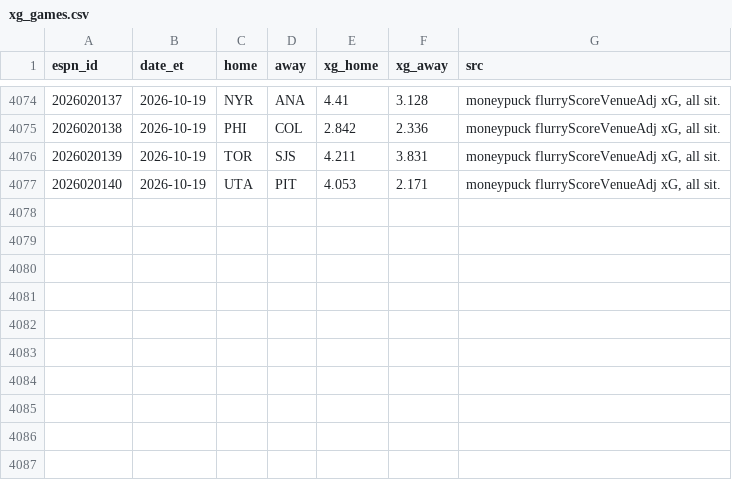
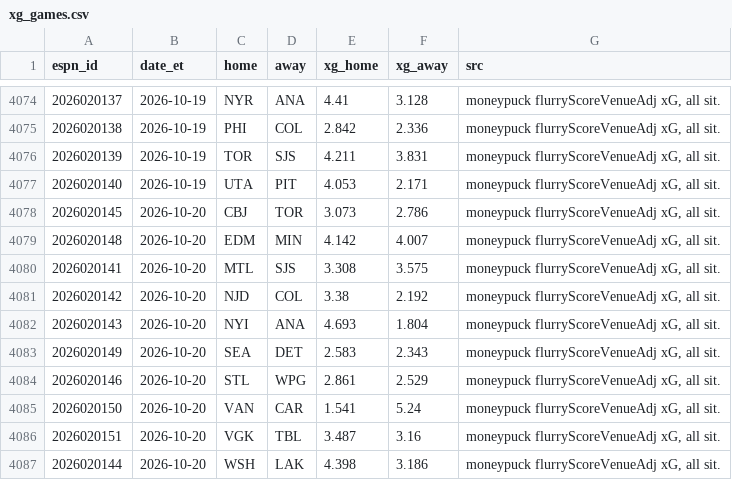
Before and after one commit to herrera32416-pixel/strawhat-desk, a CSV file: v1/data/history/nhl/xg_games.csv, drawn as a sheet; only a part is shown, gaps mark what is left out; the diff names each change by its address in the sheet, - before the commit and + after, or states it on an @@ line.

```diff
--- a/v1/data/history/nhl/xg_games.csv
+++ b/v1/data/history/nhl/xg_games.csv
+row 4078: 2026020145 | 2026-10-20 | CBJ | TOR | 3.073 | 2.786 | moneypuck flurryScoreVenueAdj xG, all sit.
+row 4079: 2026020148 | 2026-10-20 | EDM | MIN | 4.142 | 4.007 | moneypuck flurryScoreVenueAdj xG, all sit.
+row 4080: 2026020141 | 2026-10-20 | MTL | SJS | 3.308 | 3.575 | moneypuck flurryScoreVenueAdj xG, all sit.
+row 4081: 2026020142 | 2026-10-20 | NJD | COL | 3.38 | 2.192 | moneypuck flurryScoreVenueAdj xG, all sit.
+row 4082: 2026020143 | 2026-10-20 | NYI | ANA | 4.693 | 1.804 | moneypuck flurryScoreVenueAdj xG, all sit.
+row 4083: 2026020149 | 2026-10-20 | SEA | DET | 2.583 | 2.343 | moneypuck flurryScoreVenueAdj xG, all sit.
+row 4084: 2026020146 | 2026-10-20 | STL | WPG | 2.861 | 2.529 | moneypuck flurryScoreVenueAdj xG, all sit.
+row 4085: 2026020150 | 2026-10-20 | VAN | CAR | 1.541 | 5.24 | moneypuck flurryScoreVenueAdj xG, all sit.
+row 4086: 2026020151 | 2026-10-20 | VGK | TBL | 3.487 | 3.16 | moneypuck flurryScoreVenueAdj xG, all sit.
+row 4087: 2026020144 | 2026-10-20 | WSH | LAK | 4.398 | 3.186 | moneypuck flurryScoreVenueAdj xG, all sit.
```
Also changed, not shown: v1/data/history/nhl/live_finals.csv, 15 other files.
